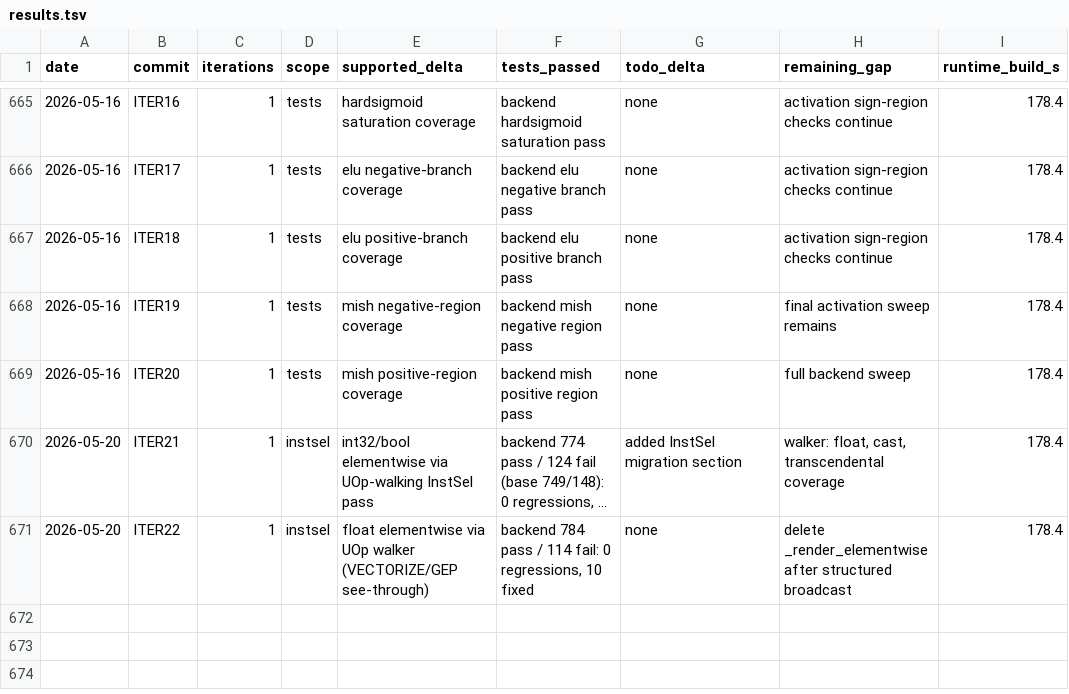
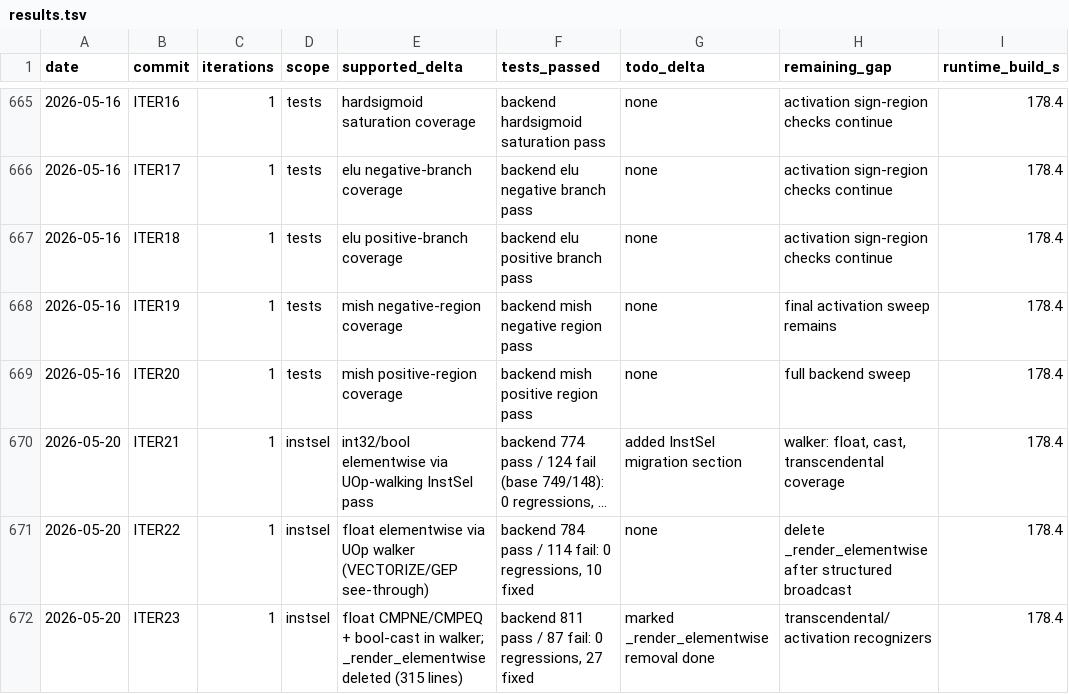
Before and after one commit to hanw/tinytpu, a TSV file: results.tsv, drawn as a sheet; only a part is shown, gaps mark what is left out; long unchanged cells end in …; the diff names each change by its address in the sheet, - before the commit and + after, or states it on an @@ line.

Commit message:
tinytpu: complete elementwise InstSel migration, delete _render_elementwise
Iteration 3. Backend suite 811 pass / 87 fail vs iter2 784/114 —
0 regressions, 27 fixed.

```diff
--- a/results.tsv
+++ b/results.tsv
+row 672: 2026-05-20 | ITER23 | 1 | instsel | float CMPNE/CMPEQ + bool-cast in walker; _render_elementwise deleted (315 lines) | backend 811 pass / 87 fail: 0 regressions, 27 fixed | marked _render_elementwise removal done | transcendental/activation recognizers | 178.4
```
Also changed, not shown: 1 other file.
